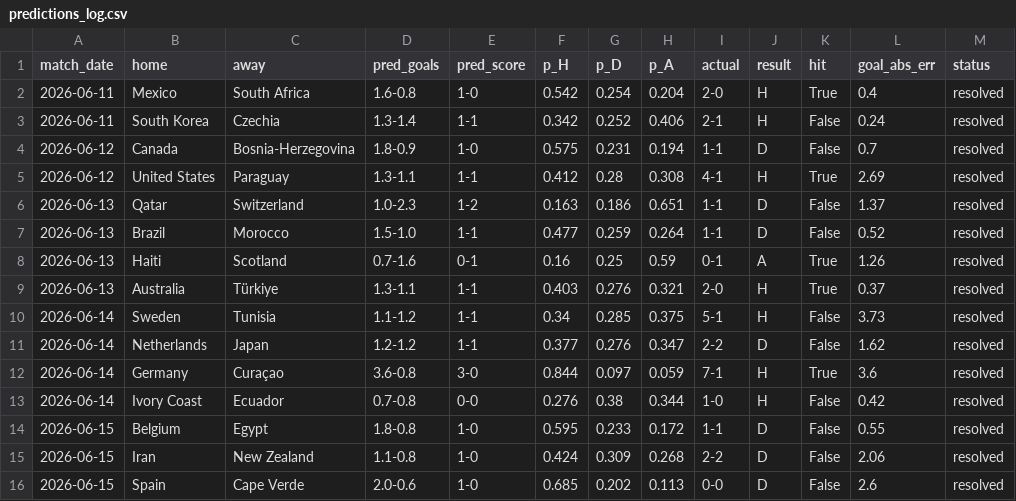
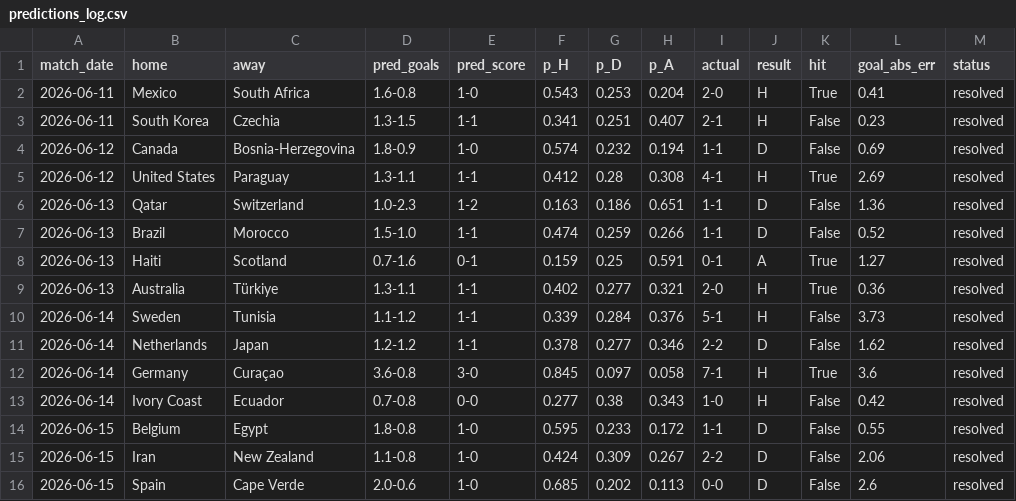
Before and after one commit to mariaob1201/2026wc-analytics, a CSV file: data/processed/predictions_log.csv, drawn as a sheet; only a part is shown; the diff covers the shown part only.

```diff
--- a/data/processed/predictions_log.csv
+++ b/data/processed/predictions_log.csv
@@ -1,16 +1,16 @@
 match_date,home,away,pred_goals,pred_score,p_H,p_D,p_A,actual,result,hit,goal_abs_err,status
-2026-06-11,Mexico,South Africa,1.6-0.8,1-0,0.542,0.254,0.204,2-0,H,True,0.4,resolved
-2026-06-11,South Korea,Czechia,1.3-1.4,1-1,0.342,0.252,0.406,2-1,H,False,0.24,resolved
-2026-06-12,Canada,Bosnia-Herzegovina,1.8-0.9,1-0,0.575,0.231,0.194,1-1,D,False,0.7,resolved
+2026-06-11,Mexico,South Africa,1.6-0.8,1-0,0.543,0.253,0.204,2-0,H,True,0.41,resolved
+2026-06-11,South Korea,Czechia,1.3-1.5,1-1,0.341,0.251,0.407,2-1,H,False,0.23,resolved
+2026-06-12,Canada,Bosnia-Herzegovina,1.8-0.9,1-0,0.574,0.232,0.194,1-1,D,False,0.69,resolved
 2026-06-12,United States,Paraguay,1.3-1.1,1-1,0.412,0.28,0.308,4-1,H,True,2.69,resolved
-2026-06-13,Qatar,Switzerland,1.0-2.3,1-2,0.163,0.186,0.651,1-1,D,False,1.37,resolved
-2026-06-13,Brazil,Morocco,1.5-1.0,1-1,0.477,0.259,0.264,1-1,D,False,0.52,resolved
-2026-06-13,Haiti,Scotland,0.7-1.6,0-1,0.16,0.25,0.59,0-1,A,True,1.26,resolved
-2026-06-13,Australia,Türkiye,1.3-1.1,1-1,0.403,0.276,0.321,2-0,H,True,0.37,resolved
-2026-06-14,Sweden,Tunisia,1.1-1.2,1-1,0.34,0.285,0.375,5-1,H,False,3.73,resolved
-2026-06-14,Netherlands,Japan,1.2-1.2,1-1,0.377,0.276,0.347,2-2,D,False,1.62,resolved
-2026-06-14,Germany,Curaçao,3.6-0.8,3-0,0.844,0.097,0.059,7-1,H,True,3.6,resolved
-2026-06-14,Ivory Coast,Ecuador,0.7-0.8,0-0,0.276,0.38,0.344,1-0,H,False,0.42,resolved
+2026-06-13,Qatar,Switzerland,1.0-2.3,1-2,0.163,0.186,0.651,1-1,D,False,1.36,resolved
+2026-06-13,Brazil,Morocco,1.5-1.0,1-1,0.474,0.259,0.266,1-1,D,False,0.52,resolved
+2026-06-13,Haiti,Scotland,0.7-1.6,0-1,0.159,0.25,0.591,0-1,A,True,1.27,resolved
+2026-06-13,Australia,Türkiye,1.3-1.1,1-1,0.402,0.277,0.321,2-0,H,True,0.36,resolved
+2026-06-14,Sweden,Tunisia,1.1-1.2,1-1,0.339,0.284,0.376,5-1,H,False,3.73,resolved
+2026-06-14,Netherlands,Japan,1.2-1.2,1-1,0.378,0.277,0.346,2-2,D,False,1.62,resolved
+2026-06-14,Germany,Curaçao,3.6-0.8,3-0,0.845,0.097,0.058,7-1,H,True,3.6,resolved
+2026-06-14,Ivory Coast,Ecuador,0.7-0.8,0-0,0.277,0.38,0.343,1-0,H,False,0.42,resolved
 2026-06-15,Belgium,Egypt,1.8-0.8,1-0,0.595,0.233,0.172,1-1,D,False,0.55,resolved
-2026-06-15,Iran,New Zealand,1.1-0.8,1-0,0.424,0.309,0.268,2-2,D,False,2.06,resolved
+2026-06-15,Iran,New Zealand,1.1-0.8,1-0,0.424,0.309,0.267,2-2,D,False,2.06,resolved
 2026-06-15,Spain,Cape Verde,2.0-0.6,1-0,0.685,0.202,0.113,0-0,D,False,2.6,resolved
```
Also changed, not shown: 4 added rows, 4 removed rows and 77 edited cells elsewhere in this file, data/processed/backtest.csv, data/processed/champion_tracker.csv, 15 other files.
